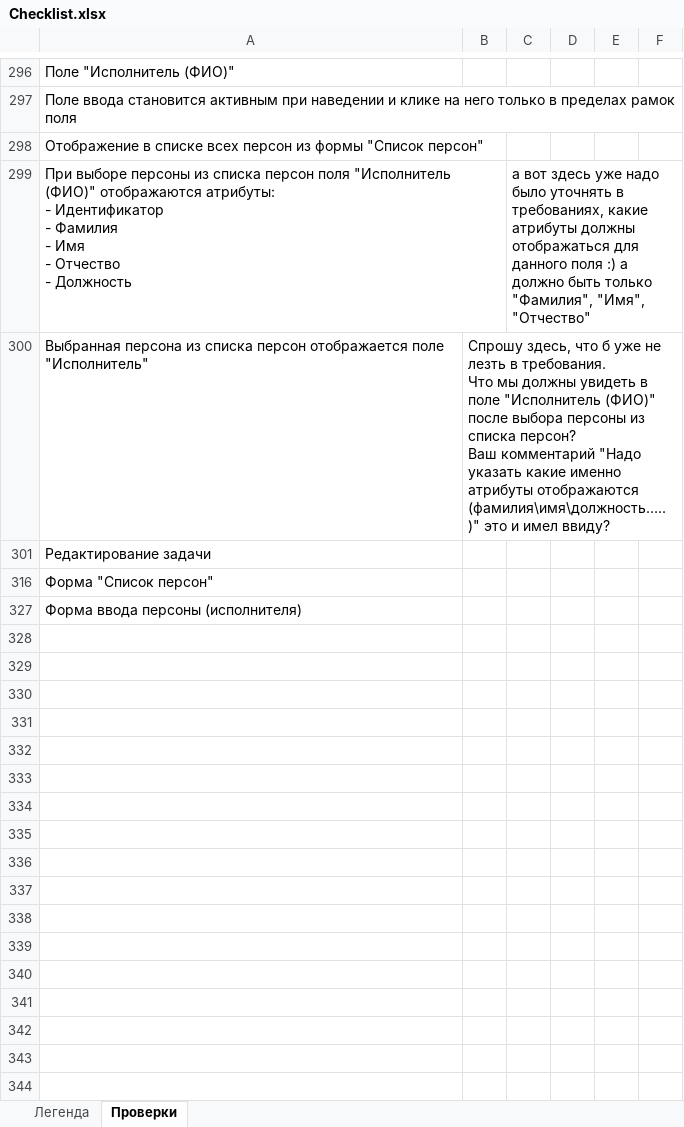
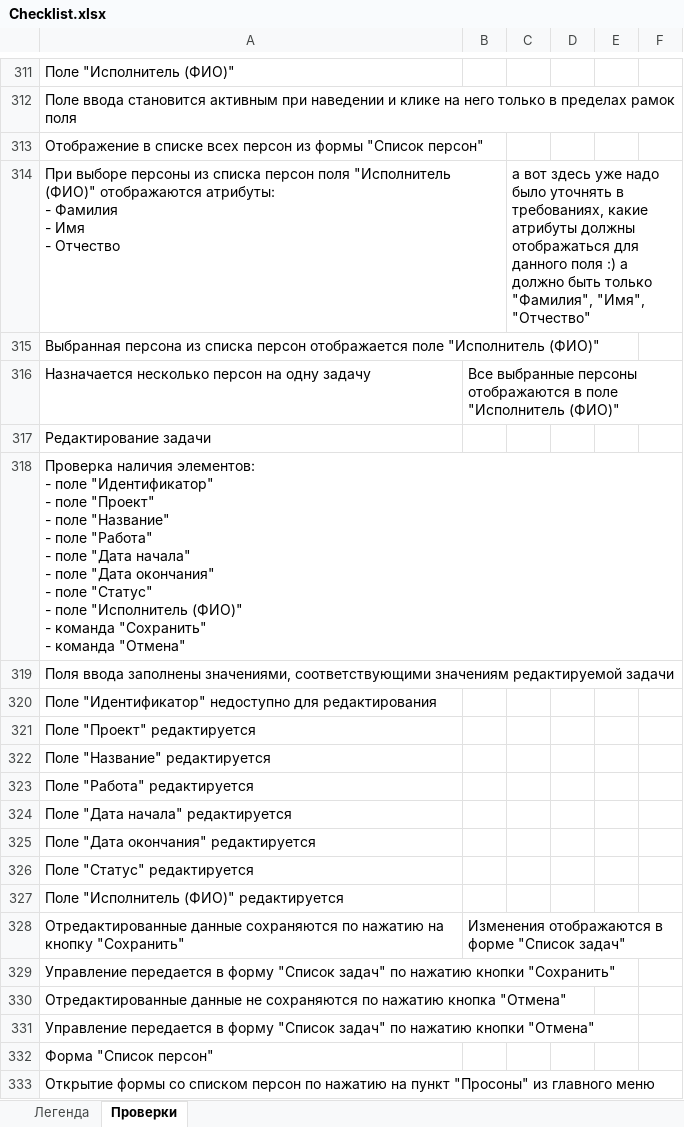
Before and after one commit to 1dima1204/Requirements-testing, an Excel workbook: Checklist.xlsx, sheet Проверки, drawn as a sheet; only a part is shown, gaps mark what is left out; the shorter side is filled out with more unchanged rows; values as stored, in another font and other column widths than the file's, no cell formats; removed rows and columns are numbered as before the commit, all else as after; ↵ is a line break in a cell; the diff covers the shown part only; the diff names each change by its address in the sheet, - before the commit and + after, or states it on an @@ line.

Commit message:
Добавлены проверки и внесены корректировки

```diff
--- a/Checklist.xlsx (sheet Проверки)
+++ b/Checklist.xlsx (sheet Проверки)
-A314: …атрибуты: ↵ - Идентификатор ↵ - Фамилия ↵ - Имя ↵ - Отчество ↵ - Должность
+A314: …атрибуты: ↵ - Фамилия ↵ - Имя ↵ - Отчество
-row 300: Выбранная персона из списка персон отображается поле "Исполнитель" | Спрошу здесь, что б уже не лезть в требования. ↵ Что мы должны увидеть в поле "Исполнитель (ФИО)" после выбора персоны из списка персон? ↵ Ваш комментарий "Надо указать какие именно атрибуты отображаются (фамилия\имя\должность…..)" это и имел ввиду?
+row 315: Выбранная персона из списка персон отображается поле "Исполнитель (ФИО)"
+row 316: Назначается несколько персон на одну задачу | Все выбранные персоны отображаются в поле "Исполнитель (ФИО)"
@@ row 318 unhidden: Проверка наличия элементов: ↵ - поле "Идентификатор" ↵ - поле "Проект" ↵ - поле "Название" ↵ - поле "Работа" ↵ - поле "Дата начала" ↵ - поле "Дата окончания" ↵ - поле "Статус" ↵ - поле "Исполнитель (ФИО)" ↵ - команда "Сохранить" ↵ - команда "Отмена" @@
@@ row 319 unhidden: Поля ввода заполнены значениями, соответствующими значениям редактируемой задачи @@
@@ row 320 unhidden: Поле "Идентификатор" недоступно для редактирования @@
@@ row 321 unhidden: Поле "Проект" редактируется @@
@@ row 322 unhidden: Поле "Название" редактируется @@
@@ row 323 unhidden: Поле "Работа" редактируется @@
@@ row 324 unhidden: Поле "Дата начала" редактируется @@
@@ row 325 unhidden: Поле "Дата окончания" редактируется @@
@@ row 326 unhidden: Поле "Статус" редактируется @@
@@ row 327 unhidden: Поле "Исполнитель (ФИО)" редактируется @@
@@ row 328 unhidden: Отредактированные данные сохраняются по нажатию на кнопку "Сохранить" | Изменения отображаются в форме "Список задач" @@
@@ row 329 unhidden: Управление передается в форму "Список задач" по нажатию кнопки "Сохранить" @@
@@ row 330 unhidden: Отредактированные данные не сохраняются по нажатию кнопка "Отмена" @@
@@ row 331 unhidden: Управление передается в форму "Список задач" по нажатию кнопки "Отмена" @@
@@ row 333 unhidden: Открытие формы со списком персон по нажатию на пункт "Просоны" из главного меню @@
```
Also changed, not shown: 32 added rows, 354 hidden or unhidden rows and 8 edited cells elsewhere in this sheet, cell formats, hidden cells.
